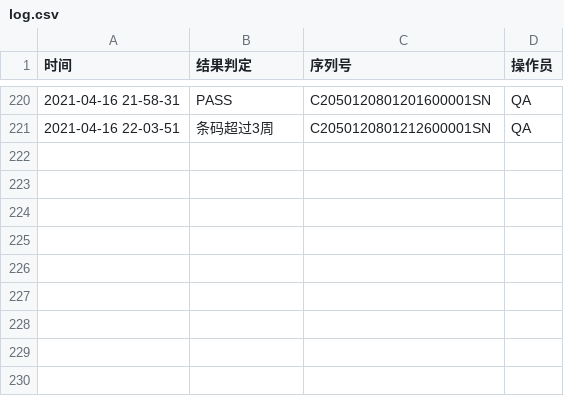
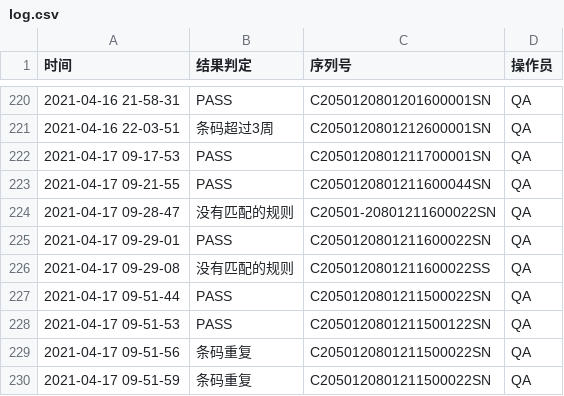
Before and after one commit to woyuxundao/label-check, a CSV file: log/log.csv, drawn as a sheet; only a part is shown, gaps mark what is left out; the diff names each change by its address in the sheet, - before the commit and + after, or states it on an @@ line.

```diff
--- a/log/log.csv
+++ b/log/log.csv
+row 222: 2021-04-17 09-17-53 | PASS | C2050120801211700001SN | QA
+row 223: 2021-04-17 09-21-55 | PASS | C2050120801211600044SN | QA
+row 224: 2021-04-17 09-28-47 | 没有匹配的规则 | C20501-20801211600022SN | QA
+row 225: 2021-04-17 09-29-01 | PASS | C2050120801211600022SN | QA
+row 226: 2021-04-17 09-29-08 | 没有匹配的规则 | C2050120801211600022SS | QA
+row 227: 2021-04-17 09-51-44 | PASS | C2050120801211500022SN | QA
+row 228: 2021-04-17 09-51-53 | PASS | C2050120801211500122SN | QA
+row 229: 2021-04-17 09-51-56 | 条码重复 | C2050120801211500022SN | QA
+row 230: 2021-04-17 09-51-59 | 条码重复 | C2050120801211500022SN | QA
```
Also changed, not shown: 3 other files.
